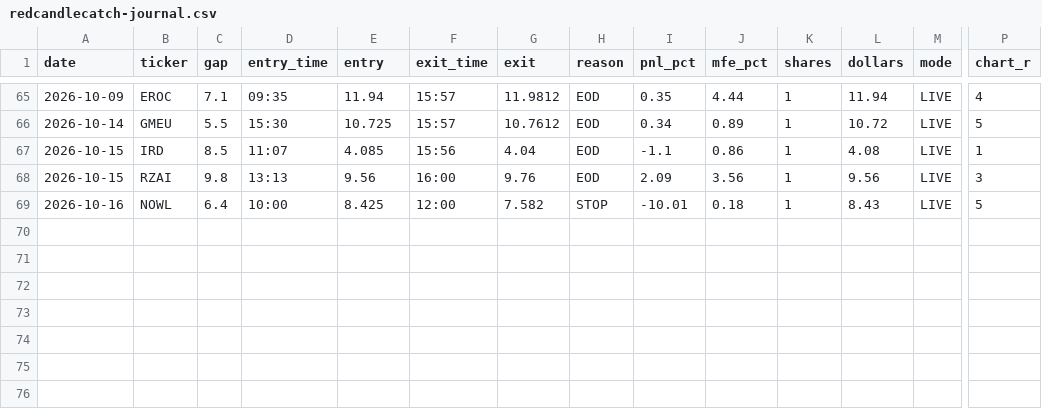
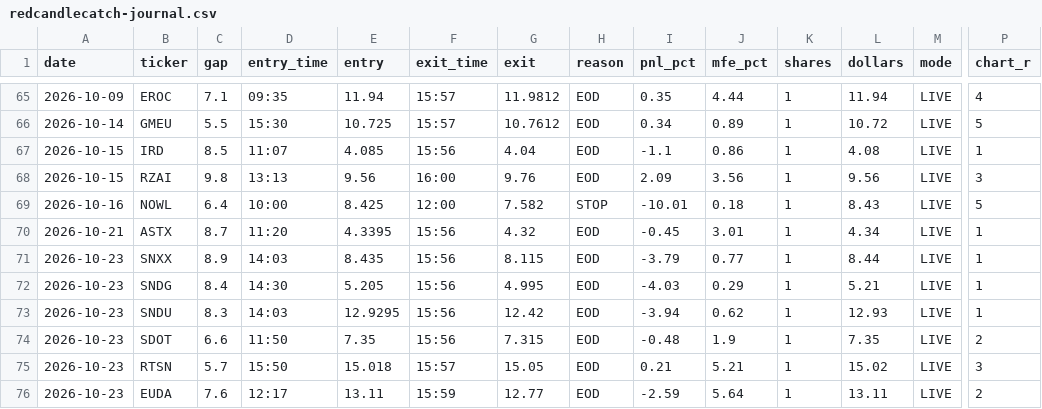
Before and after one commit to imartinblanchard/RedCandleCatch, a CSV file: data/computed/redcandlecatch-journal.csv, drawn as a sheet; only a part is shown, gaps mark what is left out; rows hold the shown columns only; the diff names each change by its address in the sheet, - before the commit and + after, or states it on an @@ line.

```diff
--- a/data/computed/redcandlecatch-journal.csv
+++ b/data/computed/redcandlecatch-journal.csv
+row 70: 2026-10-21 | ASTX | 8.7 | 11:20 | 4.3395 | 15:56 | 4.32 | EOD | -0.45 | 3.01 | 1 | 4.34 | LIVE | 1
+row 71: 2026-10-23 | SNXX | 8.9 | 14:03 | 8.435 | 15:56 | 8.115 | EOD | -3.79 | 0.77 | 1 | 8.44 | LIVE | 1
+row 72: 2026-10-23 | SNDG | 8.4 | 14:30 | 5.205 | 15:56 | 4.995 | EOD | -4.03 | 0.29 | 1 | 5.21 | LIVE | 1
+row 73: 2026-10-23 | SNDU | 8.3 | 14:03 | 12.9295 | 15:56 | 12.42 | EOD | -3.94 | 0.62 | 1 | 12.93 | LIVE | 1
+row 74: 2026-10-23 | SDOT | 6.6 | 11:50 | 7.35 | 15:56 | 7.315 | EOD | -0.48 | 1.9 | 1 | 7.35 | LIVE | 2
+row 75: 2026-10-23 | RTSN | 5.7 | 15:50 | 15.018 | 15:57 | 15.05 | EOD | 0.21 | 5.21 | 1 | 15.02 | LIVE | 3
+row 76: 2026-10-23 | EUDA | 7.6 | 12:17 | 13.11 | 15:59 | 12.77 | EOD | -2.59 | 5.64 | 1 | 13.11 | LIVE | 2
```
Also changed, not shown: research/live_lab/leaderboard_history.csv, 51 other files.
